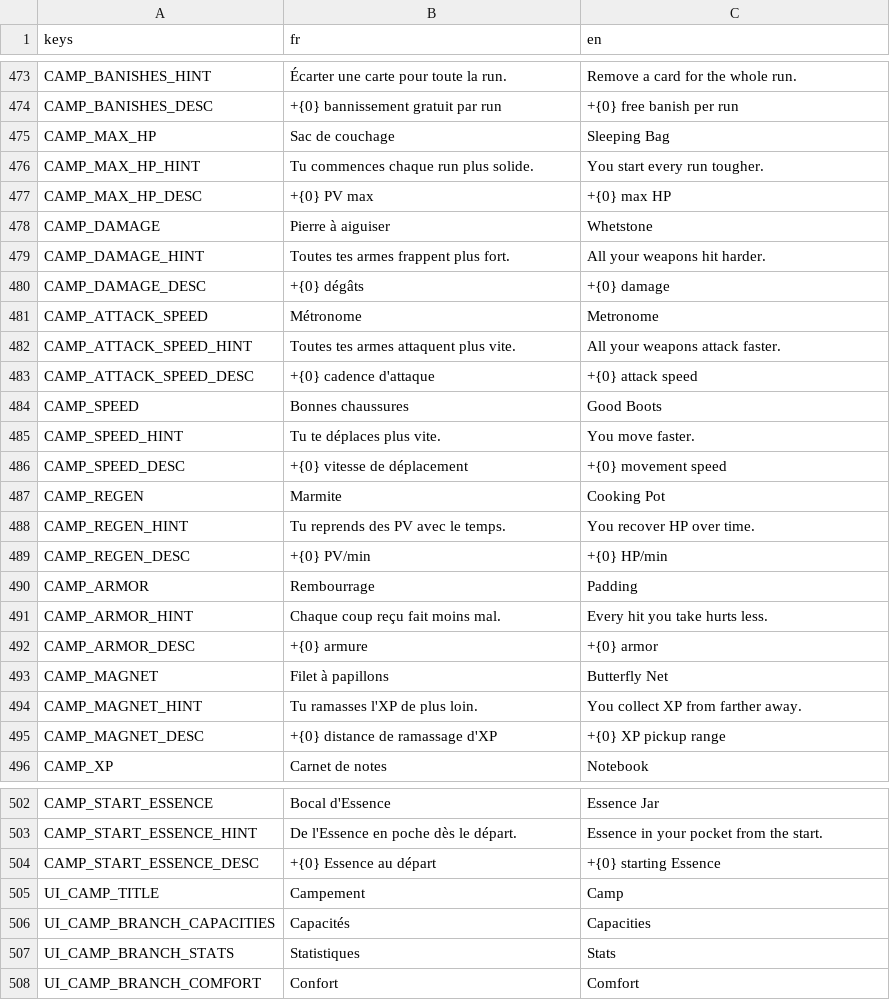
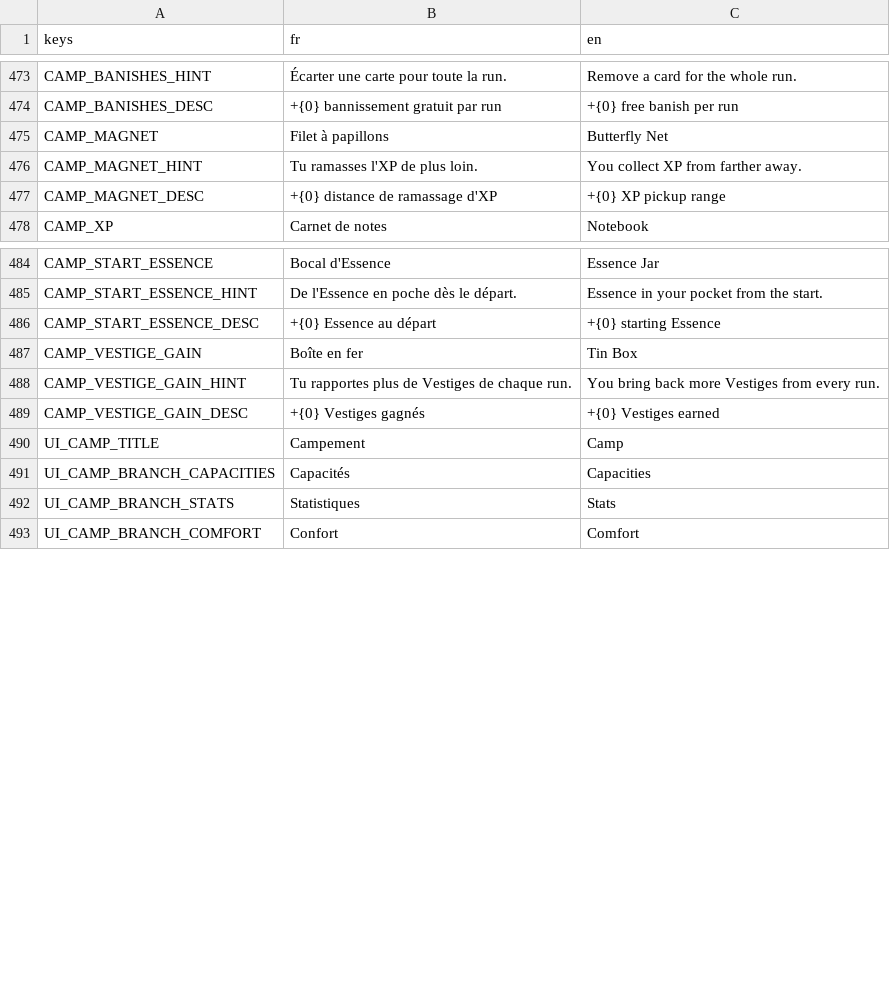
Before and after one commit to raphplt/vestiges, a CSV file: assets/translations/translations.csv, drawn as a sheet; only a part is shown, gaps mark what is left out.

Commit message:
feat: Campement sans puissance brute, Boîte en fer pour +10 % de Vestiges par rang (plan 50 T2, DECISIONS §152, §184)

```diff
--- a/assets/translations/translations.csv
+++ b/assets/translations/translations.csv
@@ -474,20 +474,2 @@ CAMP_BANISHES_HINT,Écarter une carte pour toute la run.,Remove a card for the w
 CAMP_BANISHES_DESC,+{0} bannissement gratuit par run,+{0} free banish per run
-CAMP_MAX_HP,Sac de couchage,Sleeping Bag
-CAMP_MAX_HP_HINT,Tu commences chaque run plus solide.,You start every run tougher.
-CAMP_MAX_HP_DESC,+{0} PV max,+{0} max HP
-CAMP_DAMAGE,Pierre à aiguiser,Whetstone
-CAMP_DAMAGE_HINT,Toutes tes armes frappent plus fort.,All your weapons hit harder.
-CAMP_DAMAGE_DESC,+{0} dégâts,+{0} damage
-CAMP_ATTACK_SPEED,Métronome,Metronome
-CAMP_ATTACK_SPEED_HINT,Toutes tes armes attaquent plus vite.,All your weapons attack faster.
-CAMP_ATTACK_SPEED_DESC,+{0} cadence d'attaque,+{0} attack speed
-CAMP_SPEED,Bonnes chaussures,Good Boots
-CAMP_SPEED_HINT,Tu te déplaces plus vite.,You move faster.
-CAMP_SPEED_DESC,+{0} vitesse de déplacement,+{0} movement speed
-CAMP_REGEN,Marmite,Cooking Pot
-CAMP_REGEN_HINT,Tu reprends des PV avec le temps.,You recover HP over time.
-CAMP_REGEN_DESC,+{0} PV/min,+{0} HP/min
-CAMP_ARMOR,Rembourrage,Padding
-CAMP_ARMOR_HINT,Chaque coup reçu fait moins mal.,Every hit you take hurts less.
-CAMP_ARMOR_DESC,+{0} armure,+{0} armor
 CAMP_MAGNET,Filet à papillons,Butterfly Net
@@ -504,2 +486,5 @@ CAMP_START_ESSENCE_HINT,De l'Essence en poche dès le départ.,Essence in your p
 CAMP_START_ESSENCE_DESC,+{0} Essence au départ,+{0} starting Essence
+CAMP_VESTIGE_GAIN,Boîte en fer,Tin Box
+CAMP_VESTIGE_GAIN_HINT,Tu rapportes plus de Vestiges de chaque run.,You bring back more Vestiges from every run.
+CAMP_VESTIGE_GAIN_DESC,+{0} Vestiges gagnés,+{0} Vestiges earned
 UI_CAMP_TITLE,Campement,Camp
```
Also changed, not shown: 27 other files.
